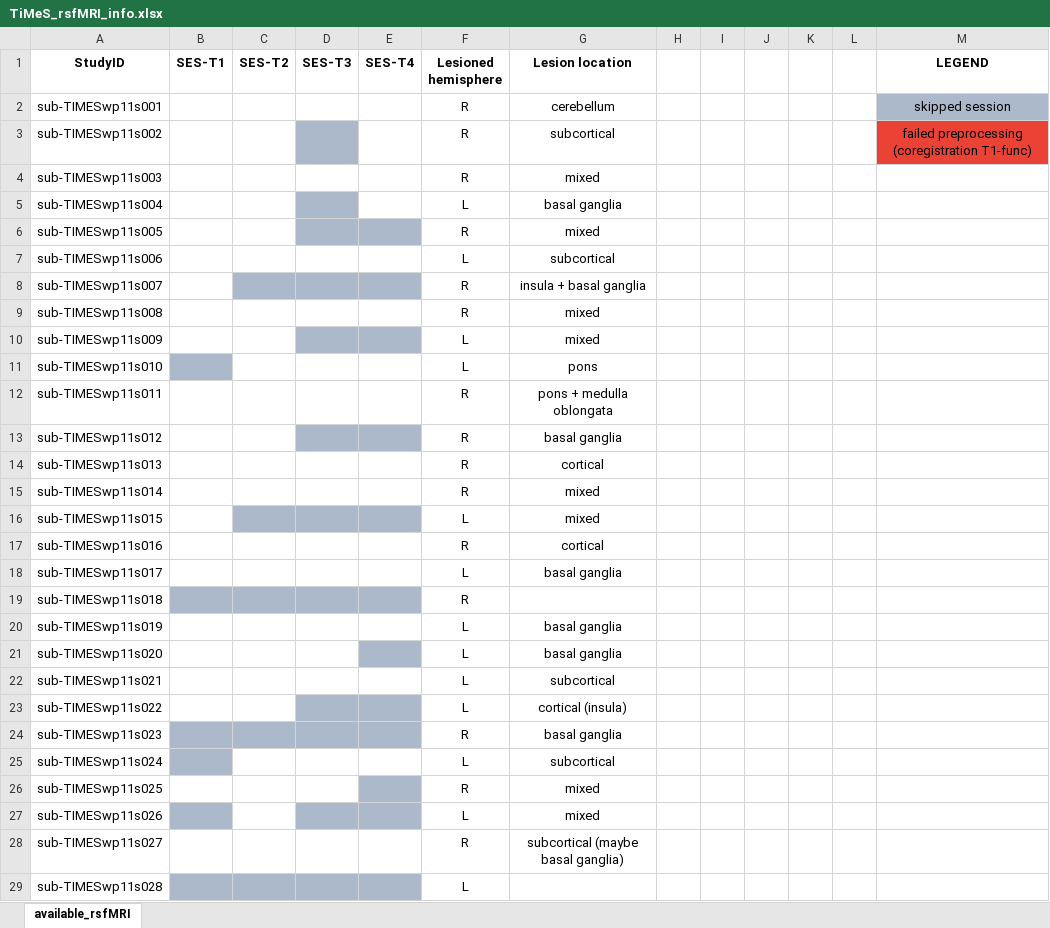
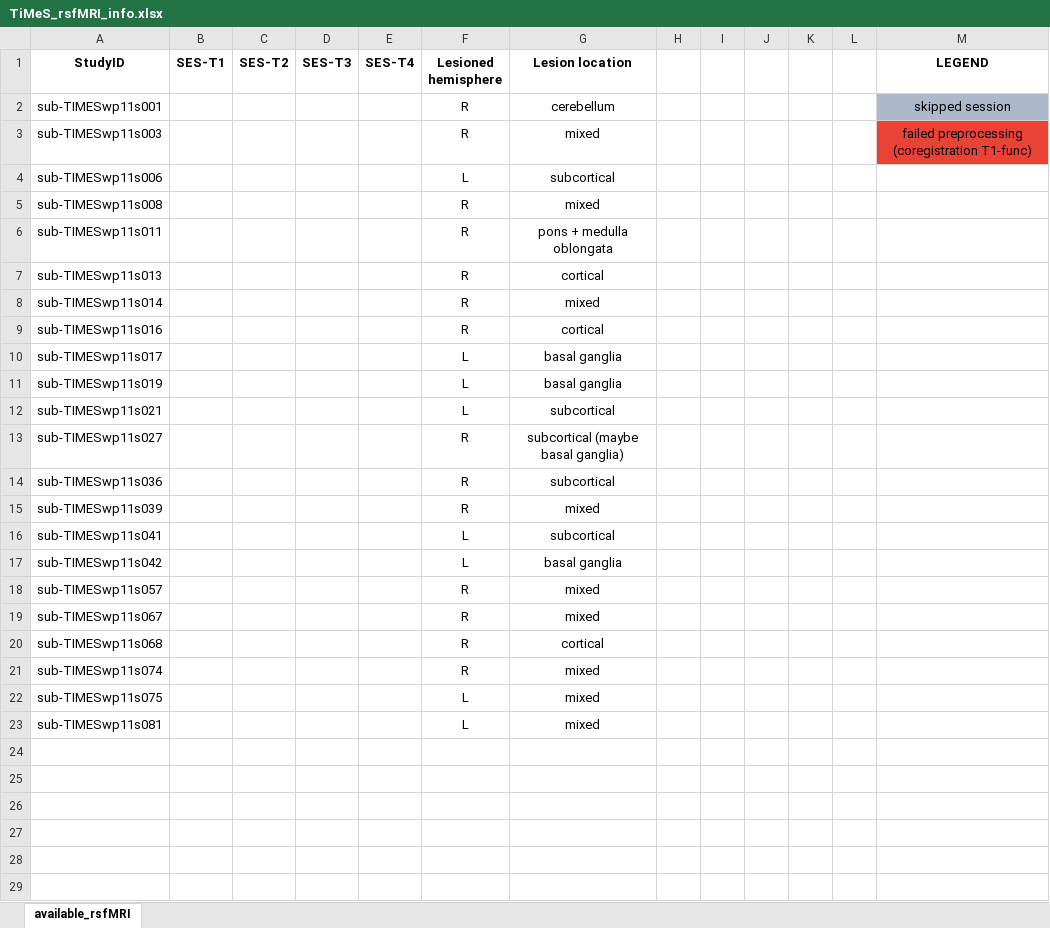
Before and after one commit to maylismlr/uphummel_MA4, an Excel workbook: TiMeS_rsfMRI_info.xlsx, sheet available_rsfMRI, drawn as a sheet; only a part is shown; the shorter side is filled out with more unchanged rows; values as stored, in another font and other column widths than the file's, no borders; removed rows and columns are numbered as before the commit, all else as after; the diff covers the shown part only; the diff names each change by its address in the sheet, - before the commit and + after, or states it on an @@ line.

```diff
--- a/TiMeS_rsfMRI_info.xlsx (sheet available_rsfMRI)
+++ b/TiMeS_rsfMRI_info.xlsx (sheet available_rsfMRI)
-row 3: sub-TIMESwp11s002 |  |  |  |  | R | subcortical |  |  |  |  |  | failed preprocessing (coregistration T1-func)
-M3 (LEGEND): (empty)
+M3 (LEGEND): failed preprocessing (coregistration T1-func)
-M3 fill: none
+M3 fill: #EA4335
-row 5: sub-TIMESwp11s004 |  |  |  |  | L | basal ganglia
-row 6: sub-TIMESwp11s005 |  |  |  |  | R | mixed
-row 8: sub-TIMESwp11s007 |  |  |  |  | R | insula + basal ganglia
-row 10: sub-TIMESwp11s009 |  |  |  |  | L | mixed
-row 11: sub-TIMESwp11s010 |  |  |  |  | L | pons
-row 13: sub-TIMESwp11s012 |  |  |  |  | R | basal ganglia
-row 16: sub-TIMESwp11s015 |  |  |  |  | L | mixed
-row 19: sub-TIMESwp11s018 |  |  |  |  | R
-row 21: sub-TIMESwp11s020 |  |  |  |  | L | basal ganglia
-row 23: sub-TIMESwp11s022 |  |  |  |  | L | cortical (insula)
-row 24: sub-TIMESwp11s023 |  |  |  |  | R | basal ganglia
-row 25: sub-TIMESwp11s024 |  |  |  |  | L | subcortical
-row 26: sub-TIMESwp11s025 |  |  |  |  | R | mixed
-row 27: sub-TIMESwp11s026 |  |  |  |  | L | mixed
-row 29: sub-TIMESwp11s028 |  |  |  |  | L
```
Also changed, not shown: 48 removed rows elsewhere in this sheet, 7 other files.
